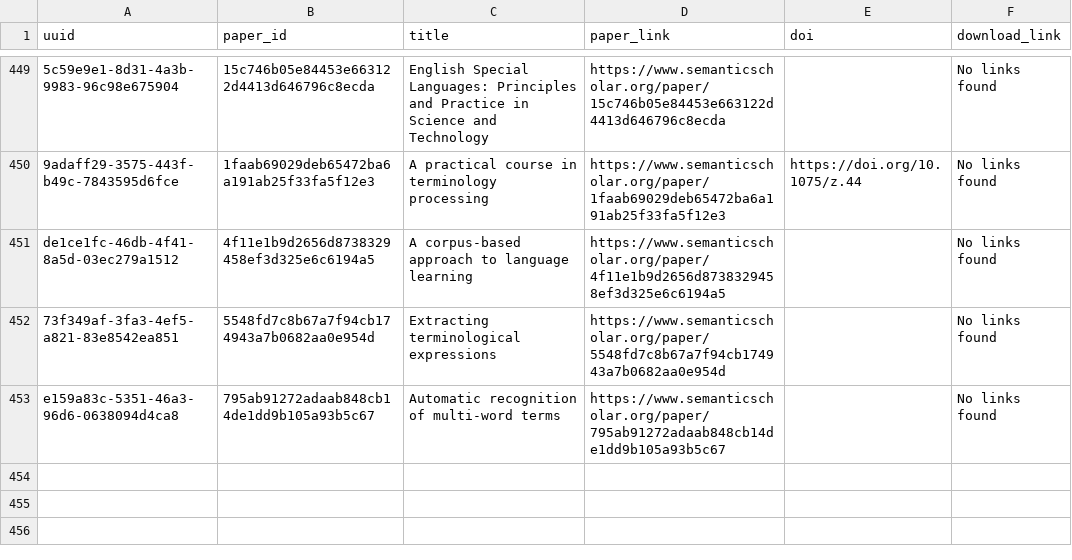
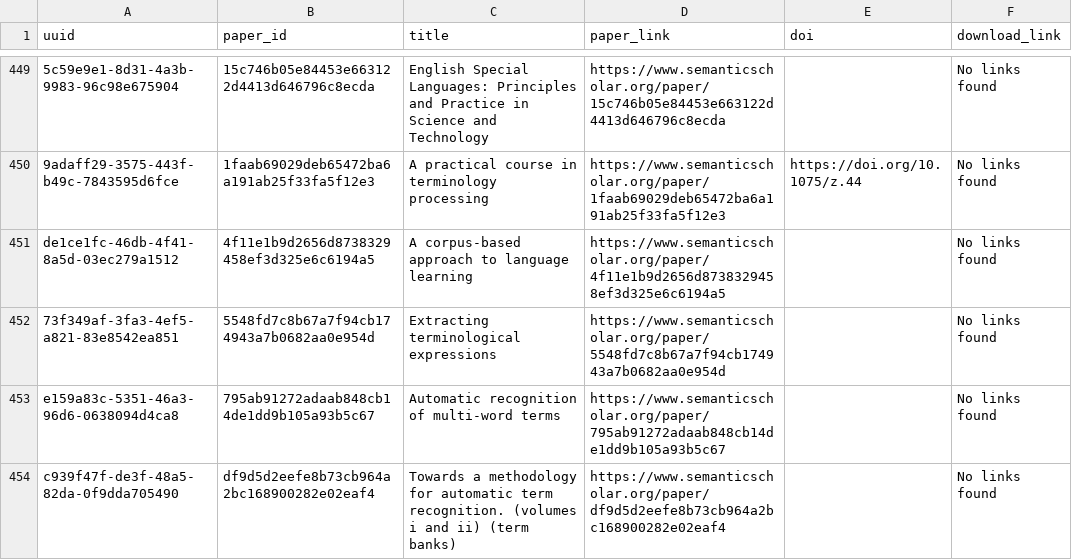
Before and after one commit to dev-SR/research-paper-downloader-pdf, a CSV file: data/info/not_found.csv, drawn as a sheet; only a part is shown, gaps mark what is left out; the diff names each change by its address in the sheet, - before the commit and + after, or states it on an @@ line.

```diff
--- a/data/info/not_found.csv
+++ b/data/info/not_found.csv
+row 454: c939f47f-de3f-48a5-82da-0f9dda705490 | df9d5d2eefe8b73cb964a2bc168900282e02eaf4 | Towards a methodology for automatic term recognition. (volumes i and ii) (term banks) | https://www.semanticscholar.org/paper/df9d5d2eefe8b73cb964a2bc168900282e02eaf4 |  | No links found
```
Also changed, not shown: data/info/done.csv, data/info/processed.csv.
